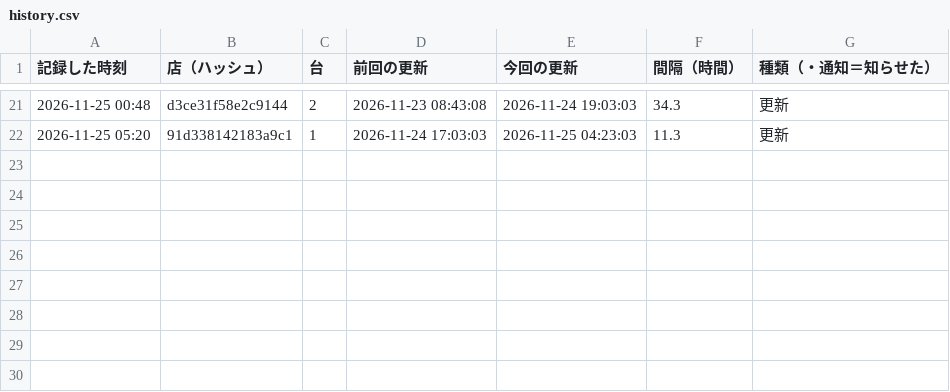
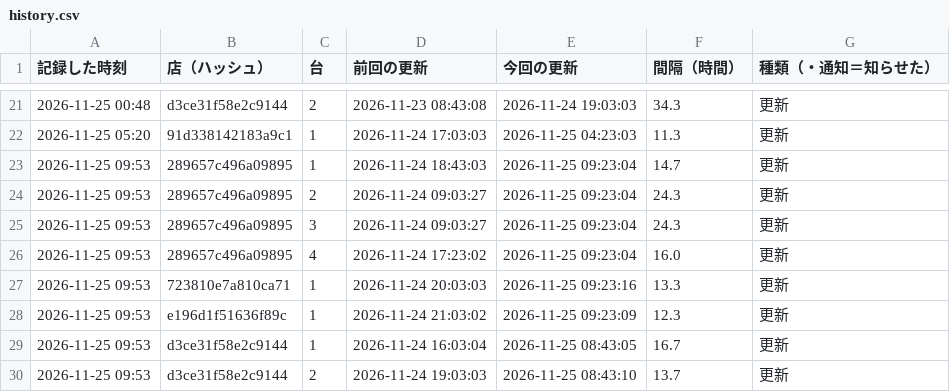
Before and after one commit to kous8770/aikatsu-shop-watch, a CSV file: history.csv, drawn as a sheet; only a part is shown, gaps mark what is left out; the diff names each change by its address in the sheet, - before the commit and + after, or states it on an @@ line.

```diff
--- a/history.csv
+++ b/history.csv
+row 23: 2026-11-25 09:53 | 289657c496a09895 | 1 | 2026-11-24 18:43:03 | 2026-11-25 09:23:04 | 14.7 | 更新
+row 24: 2026-11-25 09:53 | 289657c496a09895 | 2 | 2026-11-24 09:03:27 | 2026-11-25 09:23:04 | 24.3 | 更新
+row 25: 2026-11-25 09:53 | 289657c496a09895 | 3 | 2026-11-24 09:03:27 | 2026-11-25 09:23:04 | 24.3 | 更新
+row 26: 2026-11-25 09:53 | 289657c496a09895 | 4 | 2026-11-24 17:23:02 | 2026-11-25 09:23:04 | 16.0 | 更新
+row 27: 2026-11-25 09:53 | 723810e7a810ca71 | 1 | 2026-11-24 20:03:03 | 2026-11-25 09:23:16 | 13.3 | 更新
+row 28: 2026-11-25 09:53 | e196d1f51636f89c | 1 | 2026-11-24 21:03:02 | 2026-11-25 09:23:09 | 12.3 | 更新
+row 29: 2026-11-25 09:53 | d3ce31f58e2c9144 | 1 | 2026-11-24 16:03:04 | 2026-11-25 08:43:05 | 16.7 | 更新
+row 30: 2026-11-25 09:53 | d3ce31f58e2c9144 | 2 | 2026-11-24 19:03:03 | 2026-11-25 08:43:10 | 13.7 | 更新
```
Also changed, not shown: 1 other file.
